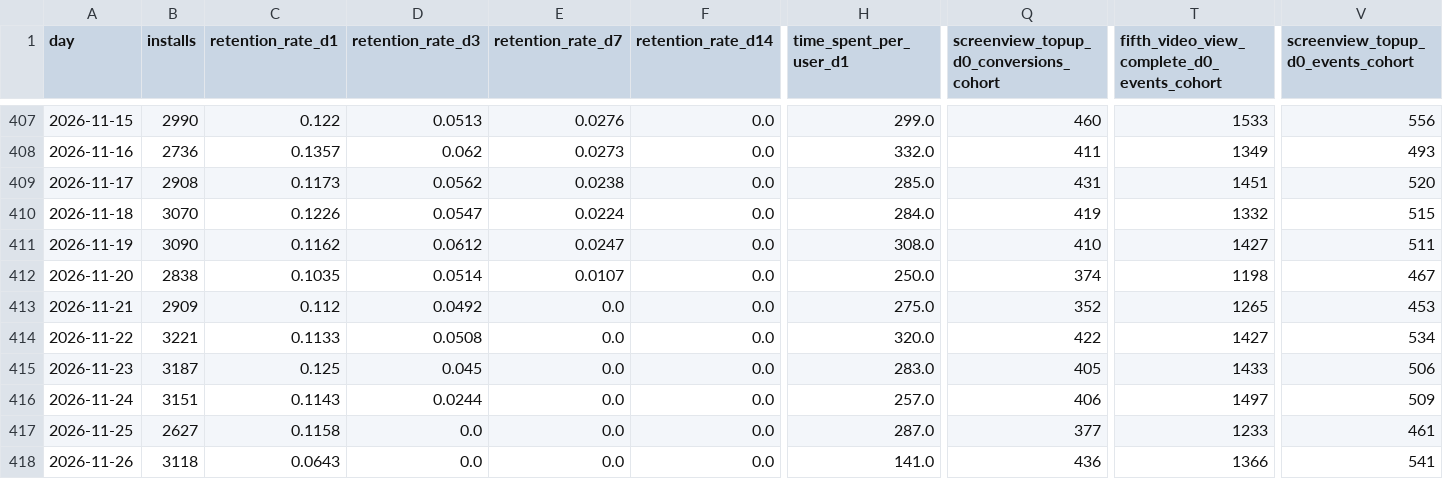
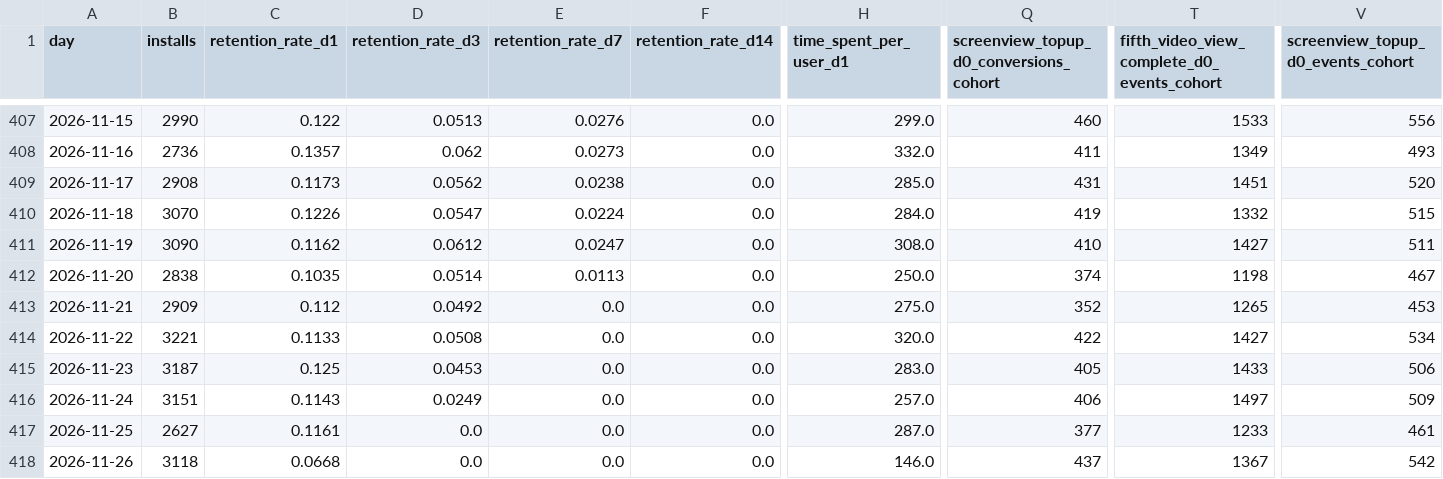
Before and after one commit to kshitijbhatiakaul/tuktuki-master-tracker, a CSV file: data/behaviour/cohorts.csv, drawn as a sheet; only a part is shown, gaps mark what is left out; the diff names each change by its address in the sheet, - before the commit and + after, or states it on an @@ line.

```diff
--- a/data/behaviour/cohorts.csv
+++ b/data/behaviour/cohorts.csv
-E412 (retention_rate_d7): 0.0107
+E412 (retention_rate_d7): 0.0113
-D415 (retention_rate_d3): 0.045
+D415 (retention_rate_d3): 0.0453
-D416 (retention_rate_d3): 0.0244
+D416 (retention_rate_d3): 0.0249
-C417 (retention_rate_d1): 0.1158
+C417 (retention_rate_d1): 0.1161
-C418 (retention_rate_d1): 0.0643
+C418 (retention_rate_d1): 0.0668
-H418 (time_spent_per_user_d1): 141.0
+H418 (time_spent_per_user_d1): 146.0
-Q418: 436
+Q418: 437
-T418: 1366
+T418: 1367
-V418: 541
+V418: 542
```
Also changed, not shown: data/behaviour/channels.csv, data/behaviour/events.csv, 9 other files.
